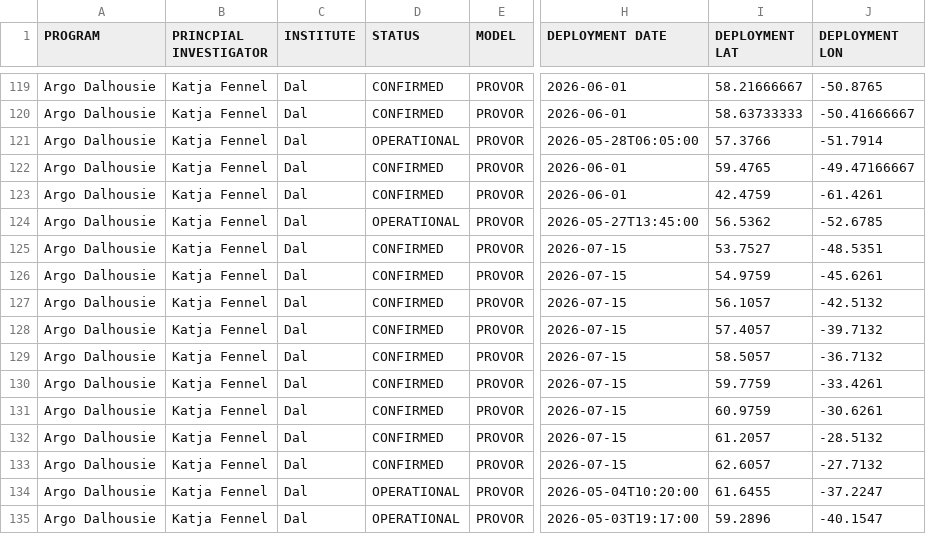
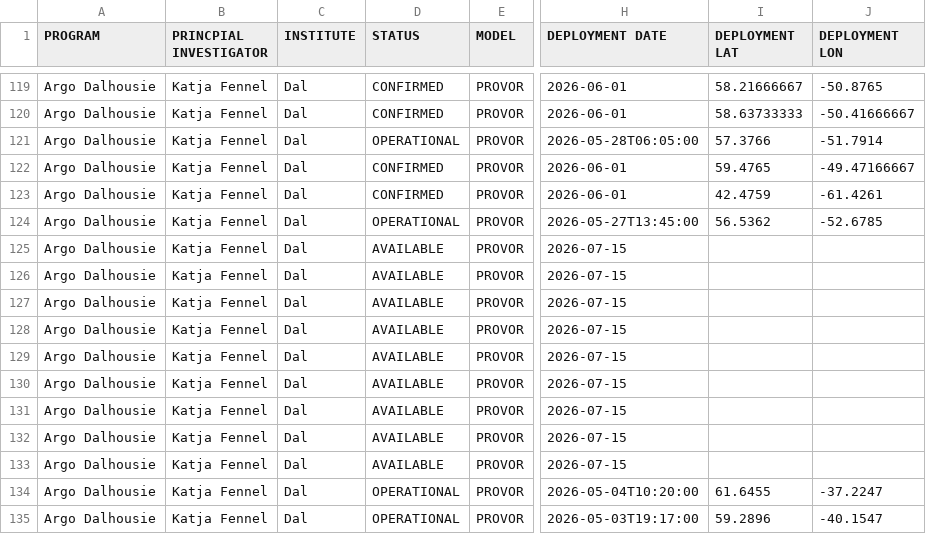
Before and after one commit to ArgoCanada/blog, a CSV file: deployment/canada_deployments.csv, drawn as a sheet; only a part is shown, gaps mark what is left out; the diff names each change by its address in the sheet, - before the commit and + after, or states it on an @@ line.

Commit message:
change some confirmed to available

```diff
--- a/deployment/canada_deployments.csv
+++ b/deployment/canada_deployments.csv
-D125:D133 (STATUS): CONFIRMED
+D125:D133 (STATUS): AVAILABLE
-I125 (DEPLOYMENT LAT): 53.7527
+I125 (DEPLOYMENT LAT): (empty)
-J125 (DEPLOYMENT LON): -48.5351
+J125 (DEPLOYMENT LON): (empty)
-I126 (DEPLOYMENT LAT): 54.9759
+I126 (DEPLOYMENT LAT): (empty)
-J126 (DEPLOYMENT LON): -45.6261
+J126 (DEPLOYMENT LON): (empty)
-I127 (DEPLOYMENT LAT): 56.1057
+I127 (DEPLOYMENT LAT): (empty)
-J127 (DEPLOYMENT LON): -42.5132
+J127 (DEPLOYMENT LON): (empty)
-I128 (DEPLOYMENT LAT): 57.4057
+I128 (DEPLOYMENT LAT): (empty)
-J128 (DEPLOYMENT LON): -39.7132
+J128 (DEPLOYMENT LON): (empty)
-I129 (DEPLOYMENT LAT): 58.5057
+I129 (DEPLOYMENT LAT): (empty)
-J129 (DEPLOYMENT LON): -36.7132
+J129 (DEPLOYMENT LON): (empty)
-I130 (DEPLOYMENT LAT): 59.7759
+I130 (DEPLOYMENT LAT): (empty)
-J130 (DEPLOYMENT LON): -33.4261
+J130 (DEPLOYMENT LON): (empty)
-I131 (DEPLOYMENT LAT): 60.9759
+I131 (DEPLOYMENT LAT): (empty)
-J131 (DEPLOYMENT LON): -30.6261
+J131 (DEPLOYMENT LON): (empty)
-I132 (DEPLOYMENT LAT): 61.2057
+I132 (DEPLOYMENT LAT): (empty)
-J132 (DEPLOYMENT LON): -28.5132
+J132 (DEPLOYMENT LON): (empty)
-I133 (DEPLOYMENT LAT): 62.6057
+I133 (DEPLOYMENT LAT): (empty)
-J133 (DEPLOYMENT LON): -27.7132
+J133 (DEPLOYMENT LON): (empty)
```
